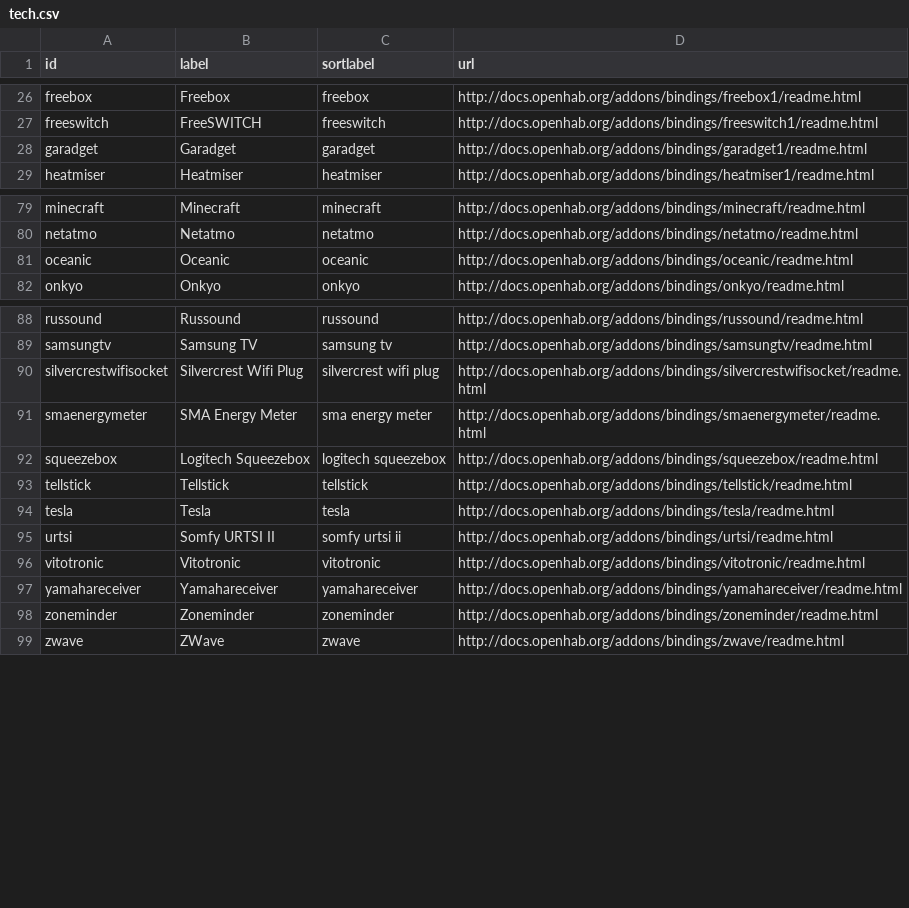
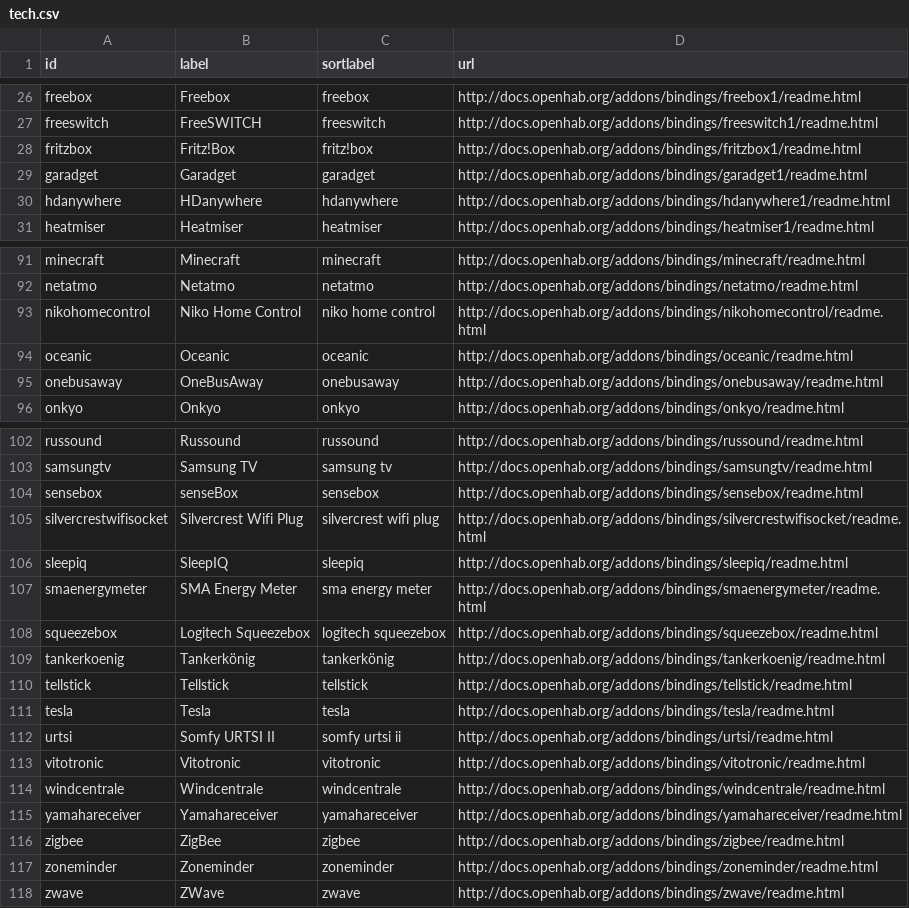
Before and after one commit to openhab/openhab.github.io, a CSV file: _data/tech.csv, drawn as a sheet; only a part is shown, gaps mark what is left out; the diff covers the shown part only; the diff names each change by its address in the sheet, - before the commit and + after, or states it on an @@ line.

Commit message:
updated technology list
Signed-off-by: Kai Kreuzer <kai@openhab.org>

```diff
--- a/_data/tech.csv
+++ b/_data/tech.csv
+row 28: fritzbox | Fritz!Box | fritz!box | http://docs.openhab.org/addons/bindings/fritzbox1/readme.html
+row 30: hdanywhere | HDanywhere | hdanywhere | http://docs.openhab.org/addons/bindings/hdanywhere1/readme.html
+row 93: nikohomecontrol | Niko Home Control | niko home control | http://docs.openhab.org/addons/bindings/nikohomecontrol/readme.html
+row 95: onebusaway | OneBusAway | onebusaway | http://docs.openhab.org/addons/bindings/onebusaway/readme.html
+row 104: sensebox | senseBox | sensebox | http://docs.openhab.org/addons/bindings/sensebox/readme.html
+row 106: sleepiq | SleepIQ | sleepiq | http://docs.openhab.org/addons/bindings/sleepiq/readme.html
+row 109: tankerkoenig | Tankerkönig | tankerkönig | http://docs.openhab.org/addons/bindings/tankerkoenig/readme.html
+row 114: windcentrale | Windcentrale | windcentrale | http://docs.openhab.org/addons/bindings/windcentrale/readme.html
+row 116: zigbee | ZigBee | zigbee | http://docs.openhab.org/addons/bindings/zigbee/readme.html
```
Also changed, not shown: 10 added rows and 1 edited cell elsewhere in this file, _data/bindings.csv.
